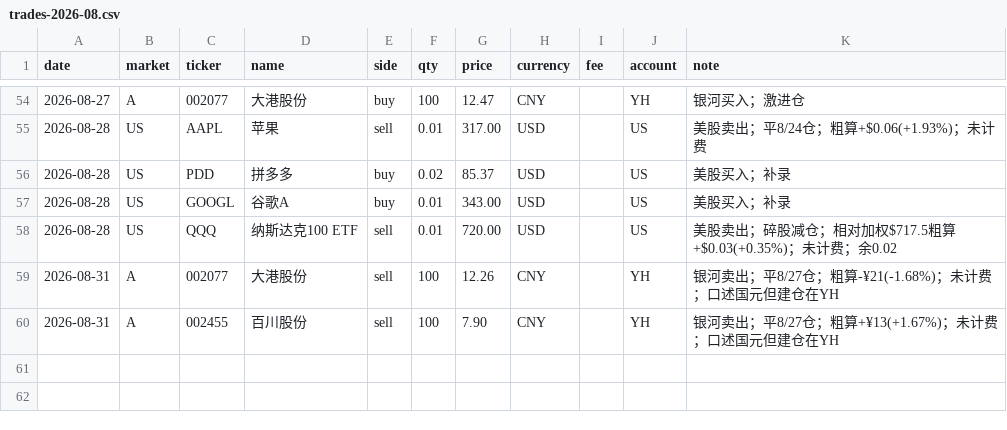
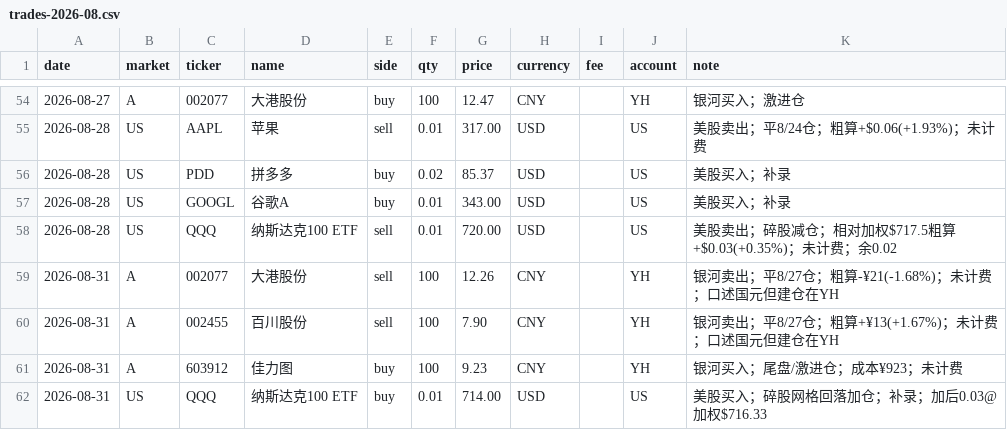
Before and after one commit to zhenfeng95/invest-agent, a CSV file: data/raw/trades/trades-2026-08.csv, drawn as a sheet; only a part is shown, gaps mark what is left out; the diff names each change by its address in the sheet, - before the commit and + after, or states it on an @@ line.

```diff
--- a/data/raw/trades/trades-2026-08.csv
+++ b/data/raw/trades/trades-2026-08.csv
+row 61: 2026-08-31 | A | 603912 | 佳力图 | buy | 100 | 9.23 | CNY |  | YH | 银河买入；尾盘/激进仓；成本¥923；未计费
+row 62: 2026-08-31 | US | QQQ | 纳斯达克100 ETF | buy | 0.01 | 714.00 | USD |  | US | 美股买入；碎股网格回落加仓；补录；加后0.03@加权$716.33
```
Also changed, not shown: 4 other files.
